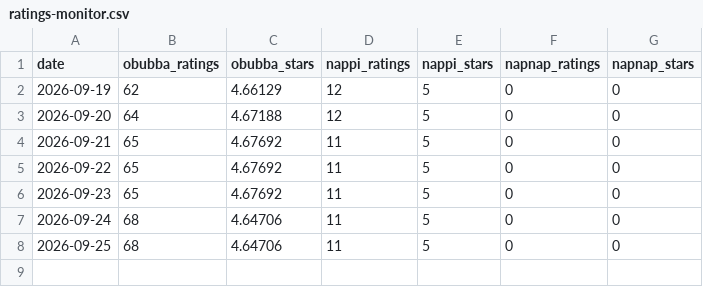
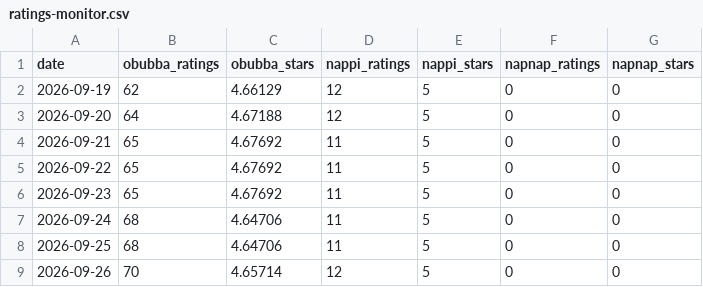
Before and after one commit to Zy3sha/Simplifi, a CSV file: marketing/ratings-monitor.csv, drawn as a sheet.

Commit message:
agent(ratings): daily traction snapshot

```diff
--- a/marketing/ratings-monitor.csv
+++ b/marketing/ratings-monitor.csv
@@ -8 +8,2 @@ date,obubba_ratings,obubba_stars,nappi_ratings,nappi_stars,napnap_ratings,napnap
 2026-09-25,68,4.64706,11,5,0,0
+2026-09-26,70,4.65714,12,5,0,0
```
